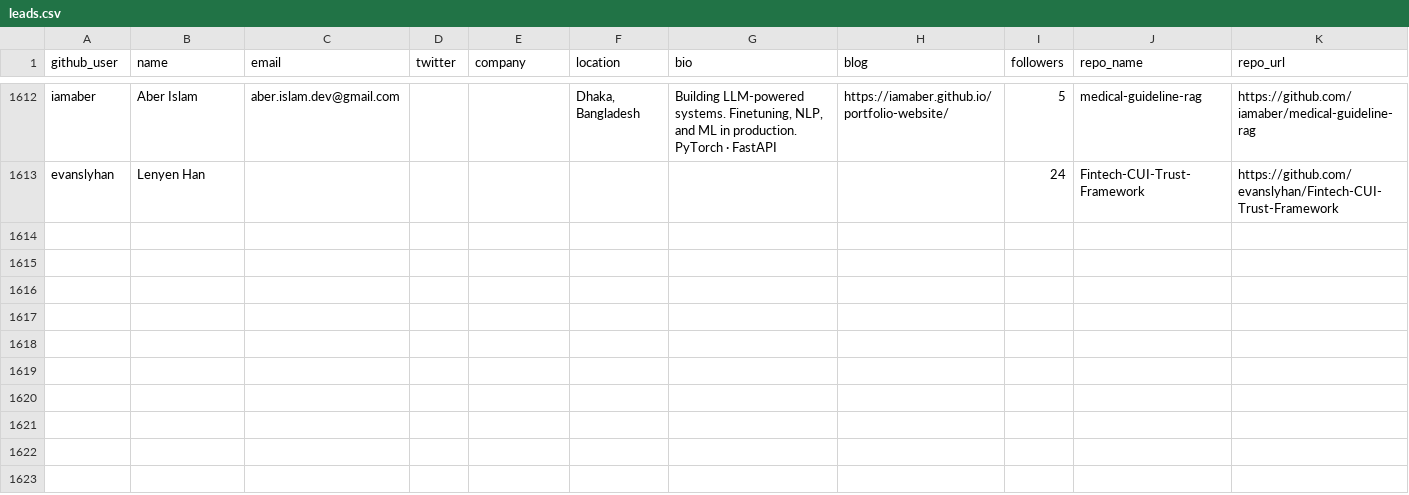
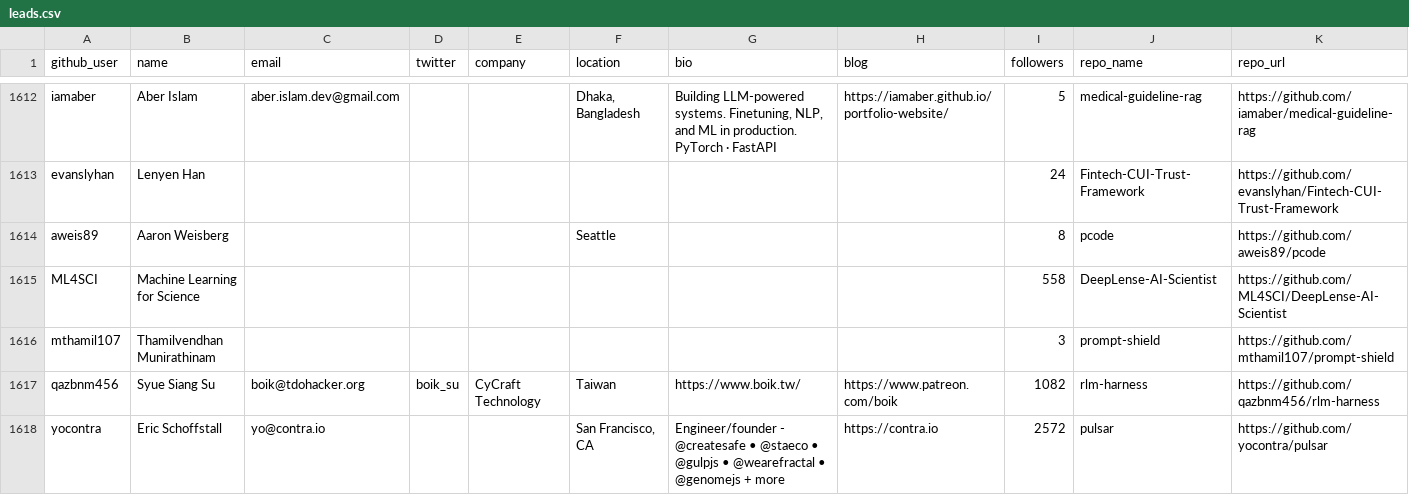
Before and after one commit to Soufianeazz/agentlens, a CSV file: agents/leads.csv, drawn as a sheet; only a part is shown, gaps mark what is left out; rows hold the shown columns only; the diff names each change by its address in the sheet, - before the commit and + after, or states it on an @@ line.

```diff
--- a/agents/leads.csv
+++ b/agents/leads.csv
+row 1614: aweis89 | Aaron Weisberg |  |  |  | Seattle |  |  | 8 | pcode | https://github.com/aweis89/pcode
+row 1615: ML4SCI | Machine Learning for Science |  |  |  |  |  |  | 558 | DeepLense-AI-Scientist | https://github.com/ML4SCI/DeepLense-AI-Scientist
+row 1616: mthamil107 | Thamilvendhan Munirathinam |  |  |  |  |  |  | 3 | prompt-shield | https://github.com/mthamil107/prompt-shield
+row 1617: qazbnm456 | Syue Siang Su | boik@tdohacker.org | boik_su | CyCraft Technology | Taiwan | https://www.boik.tw/ | https://www.patreon.com/boik | 1082 | rlm-harness | https://github.com/qazbnm456/rlm-harness
+row 1618: yocontra | Eric Schoffstall | yo@contra.io |  |  | San Francisco, CA | Engineer/founder - @createsafe • @staeco • @gulpjs • @wearefractal • @genomejs + more | https://contra.io | 2572 | pulsar | https://github.com/yocontra/pulsar
```
